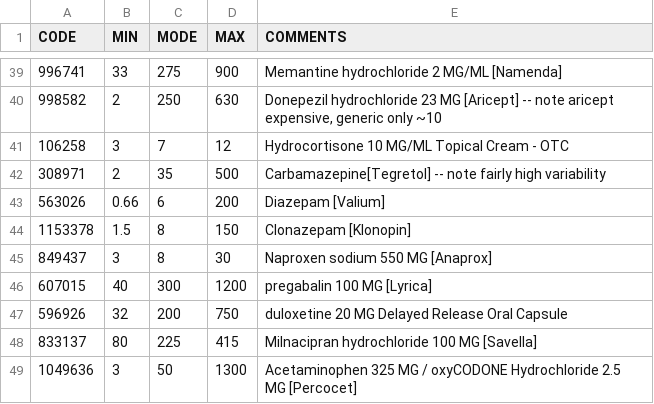
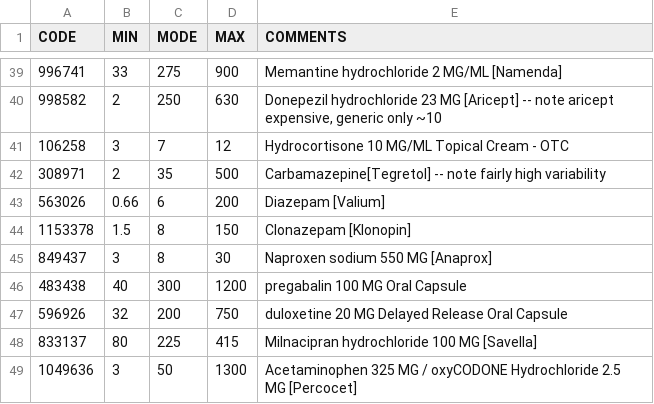
Before and after one commit to dataweave19/synthea-healthcare-etl, a CSV file: src/main/resources/costs/medications.csv, drawn as a sheet; only a part is shown, gaps mark what is left out.

Commit message:
pregabalin 100 MG Oral Cap: 607015 -> 483438

```diff
--- a/src/main/resources/costs/medications.csv
+++ b/src/main/resources/costs/medications.csv
@@ -45,3 +45,3 @@ CODE,MIN,MODE,MAX,COMMENTS
 849437,3,8,30,Naproxen sodium 550 MG [Anaprox]
-607015,40,300,1200,pregabalin 100 MG [Lyrica]
+483438,40,300,1200,pregabalin 100 MG Oral Capsule
 596926,32,200,750,duloxetine 20 MG Delayed Release Oral Capsule
```
Also changed, not shown: 1 other file.
